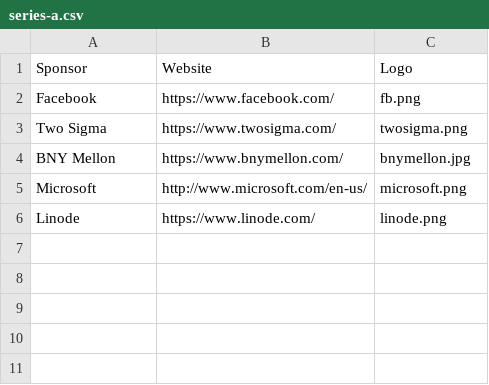
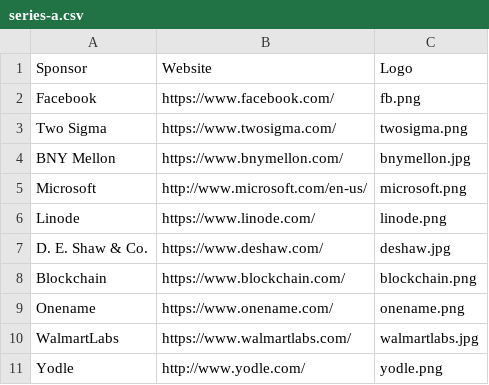
Before and after one commit to hackprinceton/prereg-s2016, a CSV file: _data/tiers/series-a.csv, drawn as a sheet; the diff names each change by its address in the sheet, - before the commit and + after, or states it on an @@ line.

Commit message:
Updating website for Spring 2015 pre-reg
Update sponsors from fall 2015.
Mailing list sign-up to new mail chimp list.
Briefly summarize the event, with links to DevPost, photos, Twitter,
Facebook, Instagram.

**removed schedule section of website because it hasn’t been finalized
**removed some faqs because they don’t apply/are not finalized for
spring

```diff
--- a/_data/tiers/series-a.csv
+++ b/_data/tiers/series-a.csv
+row 7: D. E. Shaw & Co. | https://www.deshaw.com/ | deshaw.jpg
+row 8: Blockchain | https://www.blockchain.com/ | blockchain.png
+row 9: Onename | https://www.onename.com/ | onename.png
+row 10: WalmartLabs | https://www.walmartlabs.com/ | walmartlabs.jpg
+row 11: Yodle | http://www.yodle.com/ | yodle.png
```
Also changed, not shown: _data/tiers/seed.csv, 35 other files.
